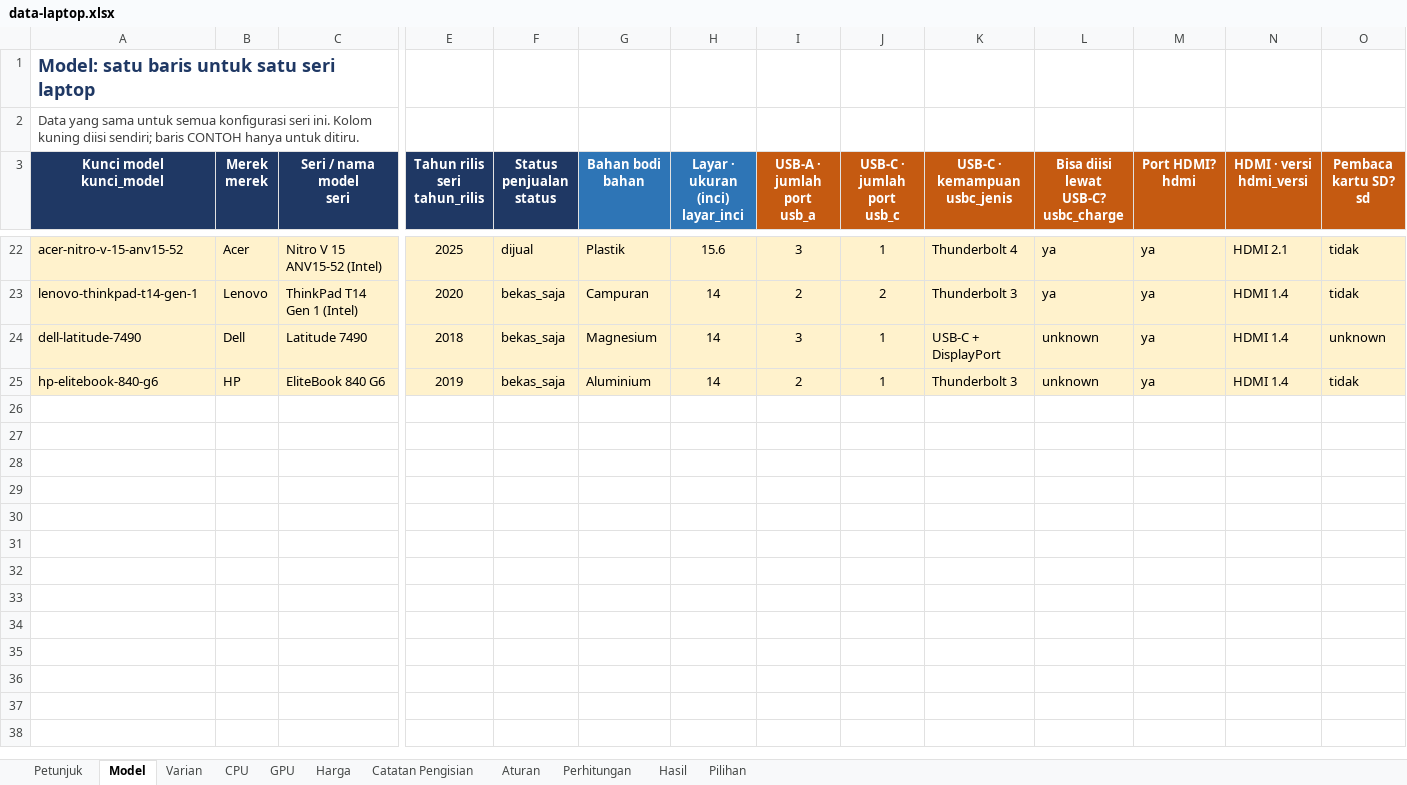
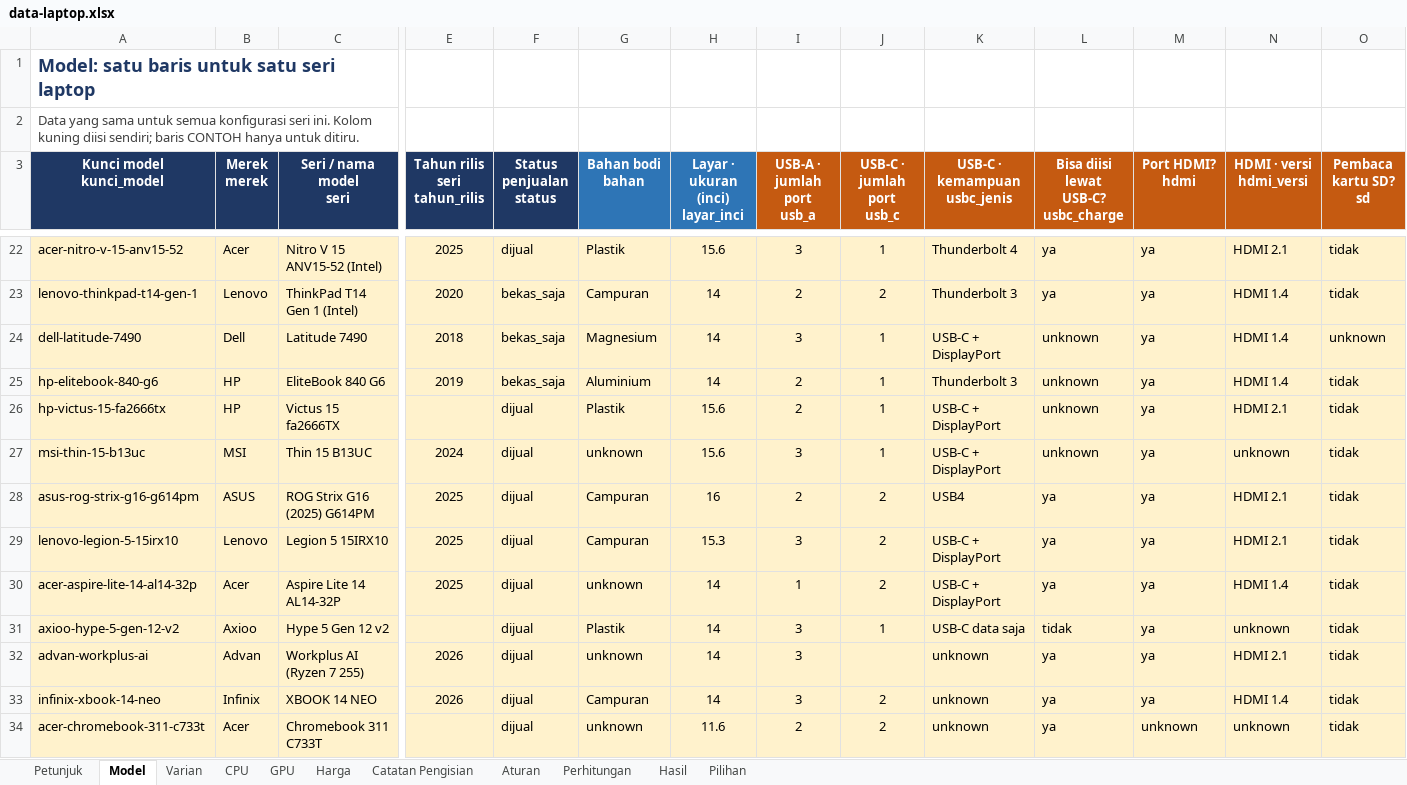
Before and after one commit to AbramAdrian404/spekmate, an Excel workbook: data/source/data-laptop.xlsx, sheet Model, drawn as a sheet; only a part is shown, gaps mark what is left out; values as stored, in another font and other column widths than the file's, no borders; charts and pictures not drawn; rows hold the shown columns only; the diff names each change by its address in the sheet, - before the commit and + after, or states it on an @@ line.

```diff
--- a/data/source/data-laptop.xlsx (sheet Model)
+++ b/data/source/data-laptop.xlsx (sheet Model)
+row 26: hp-victus-15-fa2666tx | HP | Victus 15 fa2666TX |  | dijual | Plastik | 15.6 | 2 | 1 | USB-C + DisplayPort | unknown | ya | HDMI 2.1 | tidak
+row 27: msi-thin-15-b13uc | MSI | Thin 15 B13UC | 2024 | dijual | unknown | 15.6 | 3 | 1 | USB-C + DisplayPort | unknown | ya | unknown | tidak
+row 28: asus-rog-strix-g16-g614pm | ASUS | ROG Strix G16 (2025) G614PM | 2025 | dijual | Campuran | 16 | 2 | 2 | USB4 | ya | ya | HDMI 2.1 | tidak
+row 29: lenovo-legion-5-15irx10 | Lenovo | Legion 5 15IRX10 | 2025 | dijual | Campuran | 15.3 | 3 | 2 | USB-C + DisplayPort | ya | ya | HDMI 2.1 | tidak
+row 30: acer-aspire-lite-14-al14-32p | Acer | Aspire Lite 14 AL14-32P | 2025 | dijual | unknown | 14 | 1 | 2 | USB-C + DisplayPort | ya | ya | HDMI 1.4 | tidak
+row 31: axioo-hype-5-gen-12-v2 | Axioo | Hype 5 Gen 12 v2 |  | dijual | Plastik | 14 | 3 | 1 | USB-C data saja | tidak | ya | unknown | tidak
+row 32: advan-workplus-ai | Advan | Workplus AI (Ryzen 7 255) | 2026 | dijual | unknown | 14 | 3 |  | unknown | ya | ya | HDMI 2.1 | tidak
+row 33: infinix-xbook-14-neo | Infinix | XBOOK 14 NEO | 2026 | dijual | Campuran | 14 | 3 | 2 | unknown | ya | ya | HDMI 1.4 | tidak
+row 34: acer-chromebook-311-c733t | Acer | Chromebook 311 C733T |  | dijual | unknown | 11.6 | 2 | 2 | unknown | ya | unknown | unknown | tidak
```
Also changed, not shown: sheet Perhitungan, sheet Varian, sheet Harga, sheet CPU, sheet Hasil, sheet GPU, 1 more sheet, 7 other files.
